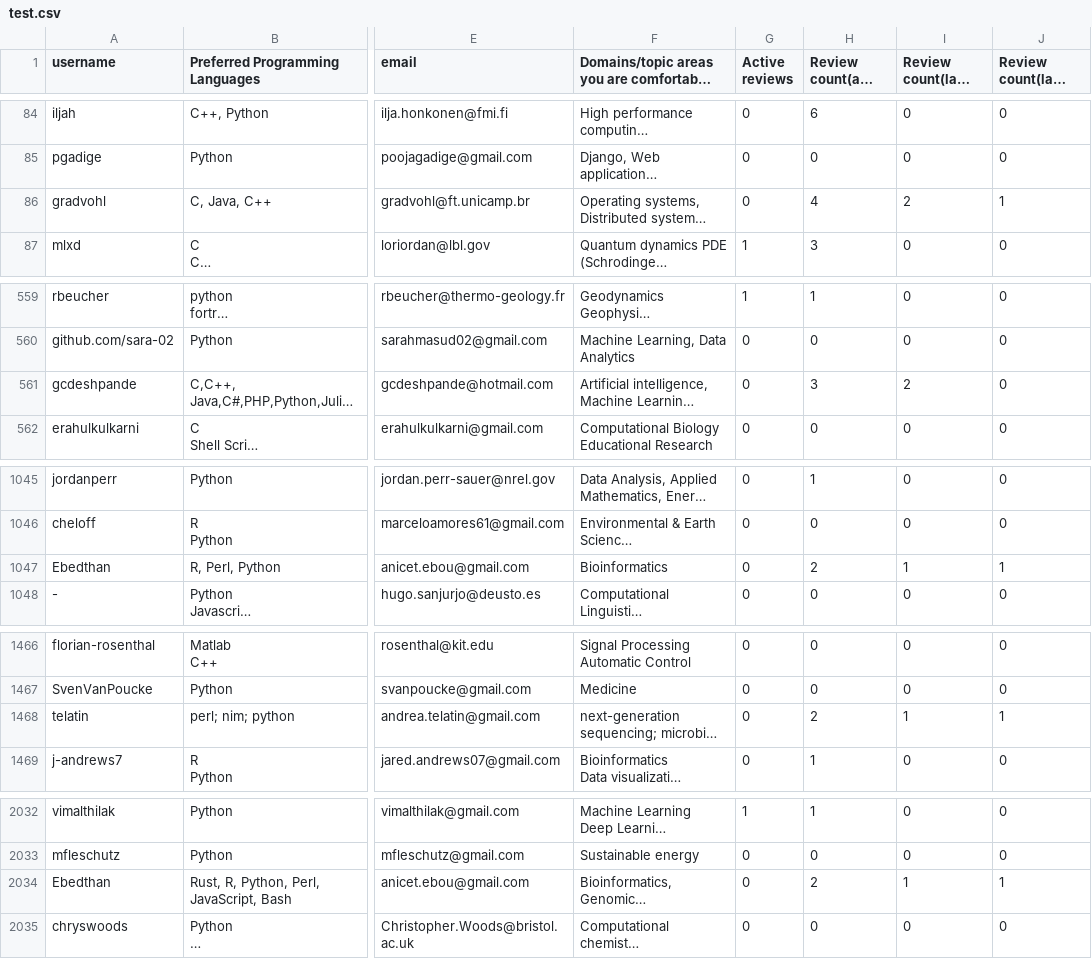
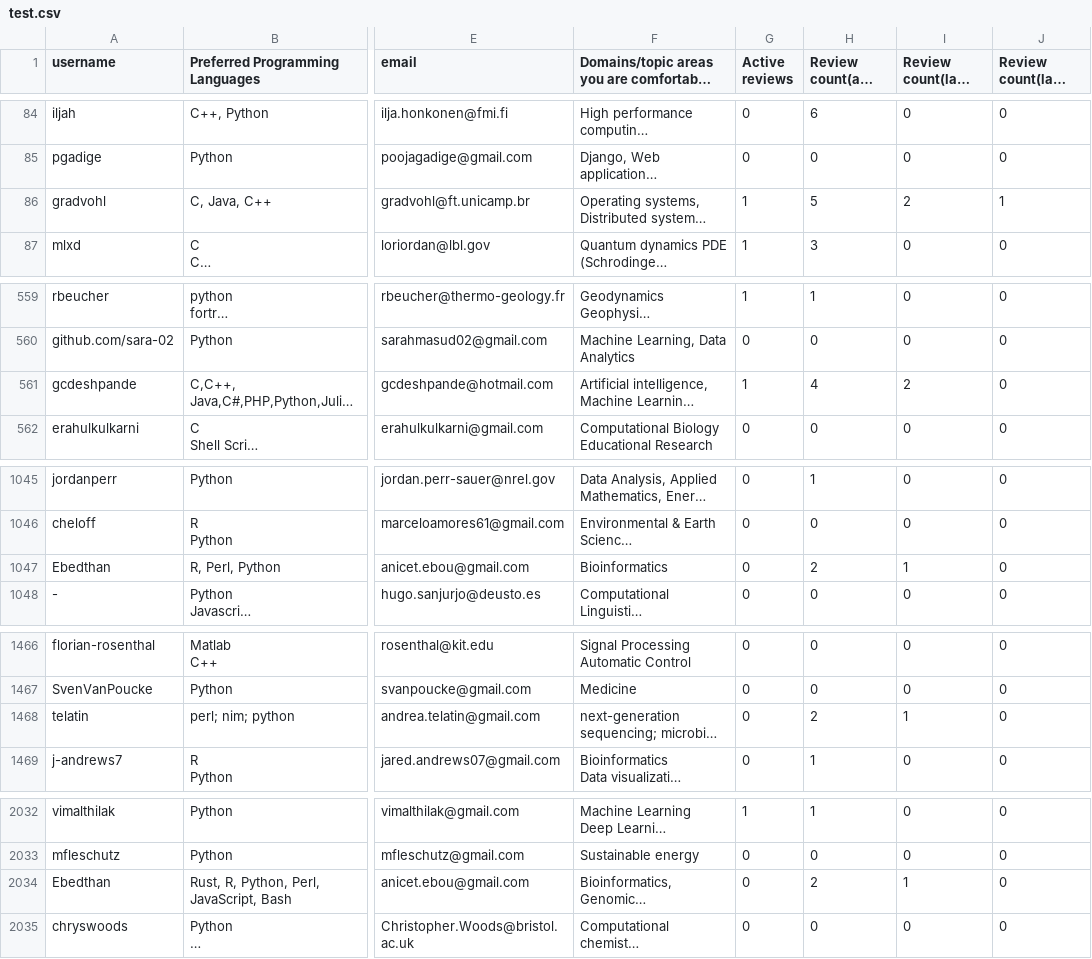
Before and after one commit to arjunsavel/CV, a CSV file: scripts/test.csv, drawn as a sheet; only a part is shown, gaps mark what is left out; long unchanged cells end in …; the diff names each change by its address in the sheet, - before the commit and + after, or states it on an @@ line.

```diff
--- a/scripts/test.csv
+++ b/scripts/test.csv
-G86 (Active reviews): 0
+G86 (Active reviews): 1
-H86 (Review count(all time)): 4
+H86 (Review count(all time)): 5
-G561 (Active reviews): 0
+G561 (Active reviews): 1
-H561 (Review count(all time)): 3
+H561 (Review count(all time)): 4
-J1047 (Review count(last quarter)): 1
+J1047 (Review count(last quarter)): 0
-J1468 (Review count(last quarter)): 1
+J1468 (Review count(last quarter)): 0
-J2034 (Review count(last quarter)): 1
+J2034 (Review count(last quarter)): 0
```
